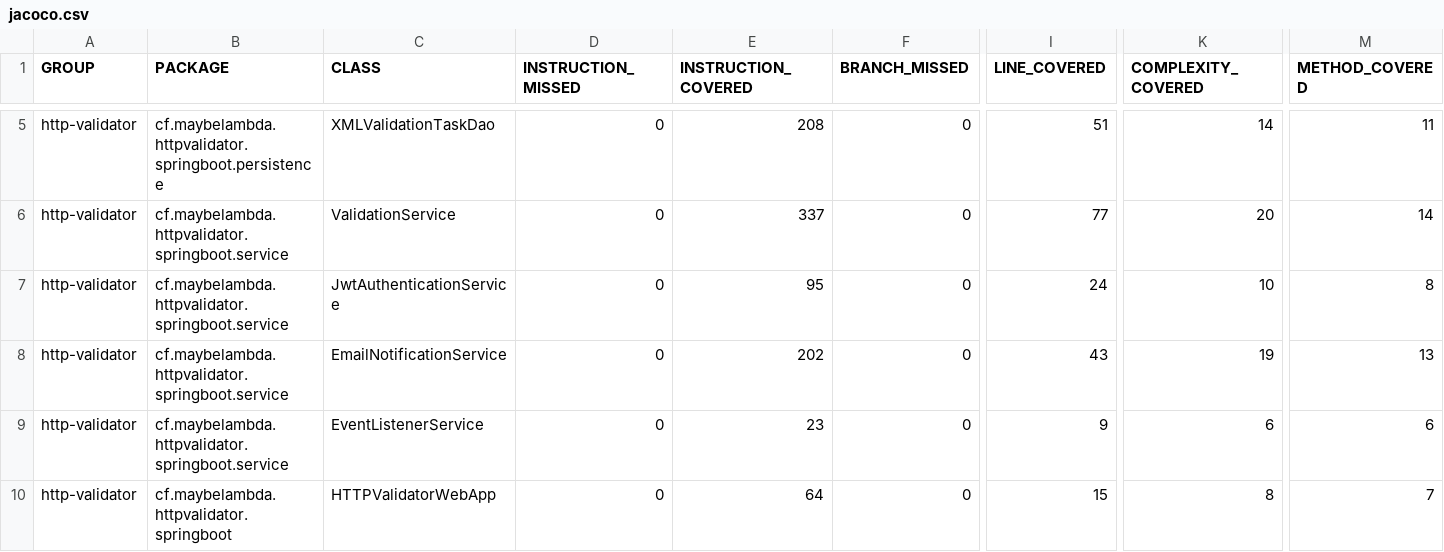
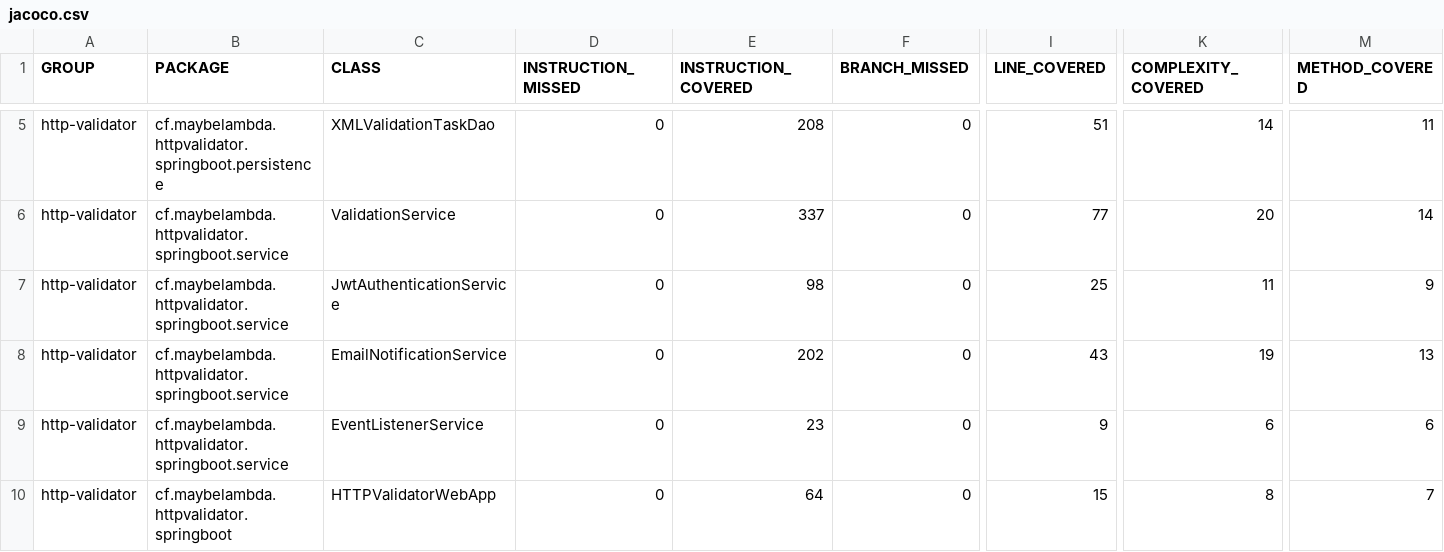
Before and after one commit to lfir/http-validator, a CSV file: jacoco/jacoco.csv, drawn as a sheet; only a part is shown, gaps mark what is left out; the diff names each change by its address in the sheet, - before the commit and + after, or states it on an @@ line.

```diff
--- a/jacoco/jacoco.csv
+++ b/jacoco/jacoco.csv
-E7 (INSTRUCTION_COVERED): 95
+E7 (INSTRUCTION_COVERED): 98
-I7 (LINE_COVERED): 24
+I7 (LINE_COVERED): 25
-K7 (COMPLEXITY_COVERED): 10
+K7 (COMPLEXITY_COVERED): 11
-M7 (METHOD_COVERED): 8
+M7 (METHOD_COVERED): 9
```
Also changed, not shown: 56 other files.
